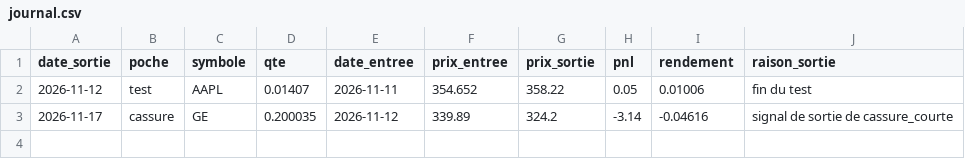
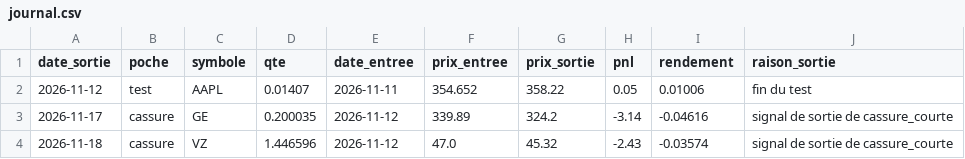
Before and after one commit to vlprc8/bot-trading, a CSV file: robot/journal.csv, drawn as a sheet.

Commit message:
Robot : journee du 2026-11-18

```diff
--- a/robot/journal.csv
+++ b/robot/journal.csv
@@ -3 +3,2 @@ date_sortie,poche,symbole,qte,date_entree,prix_entree,prix_sortie,pnl,rendement,
 2026-11-17,cassure,GE,0.200035,2026-11-12,339.89,324.2,-3.14,-0.04616,signal de sortie de cassure_courte
+2026-11-18,cassure,VZ,1.446596,2026-11-12,47.0,45.32,-2.43,-0.03574,signal de sortie de cassure_courte
```
Also changed, not shown: 1 other file.
